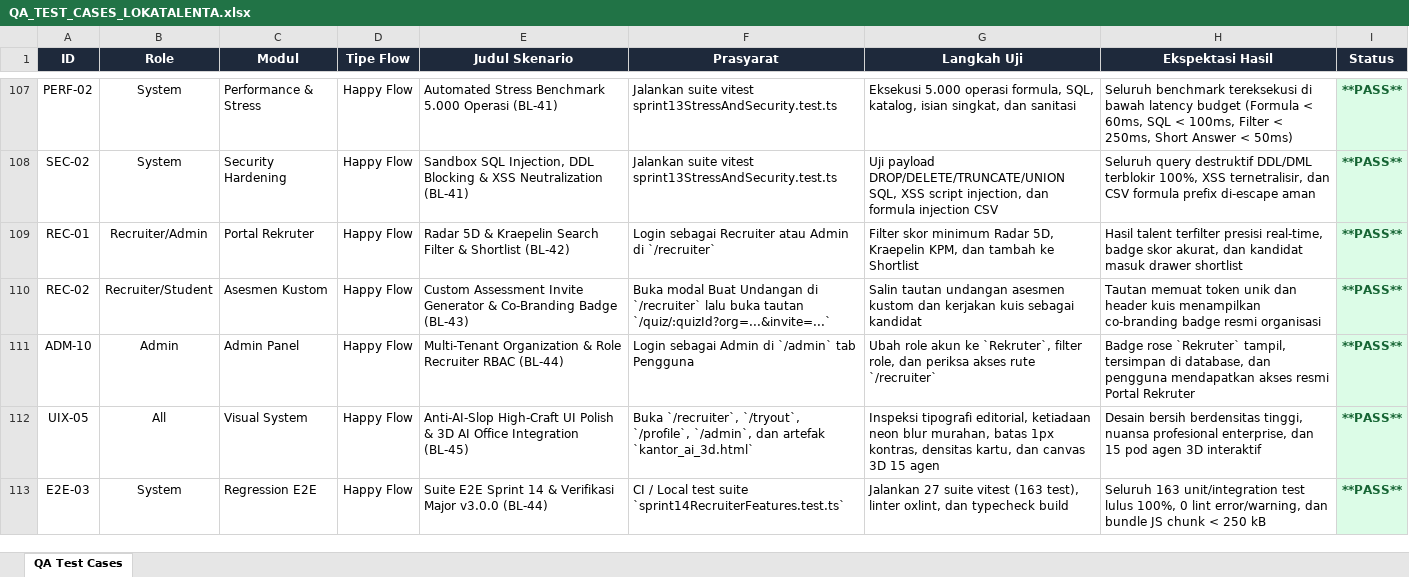
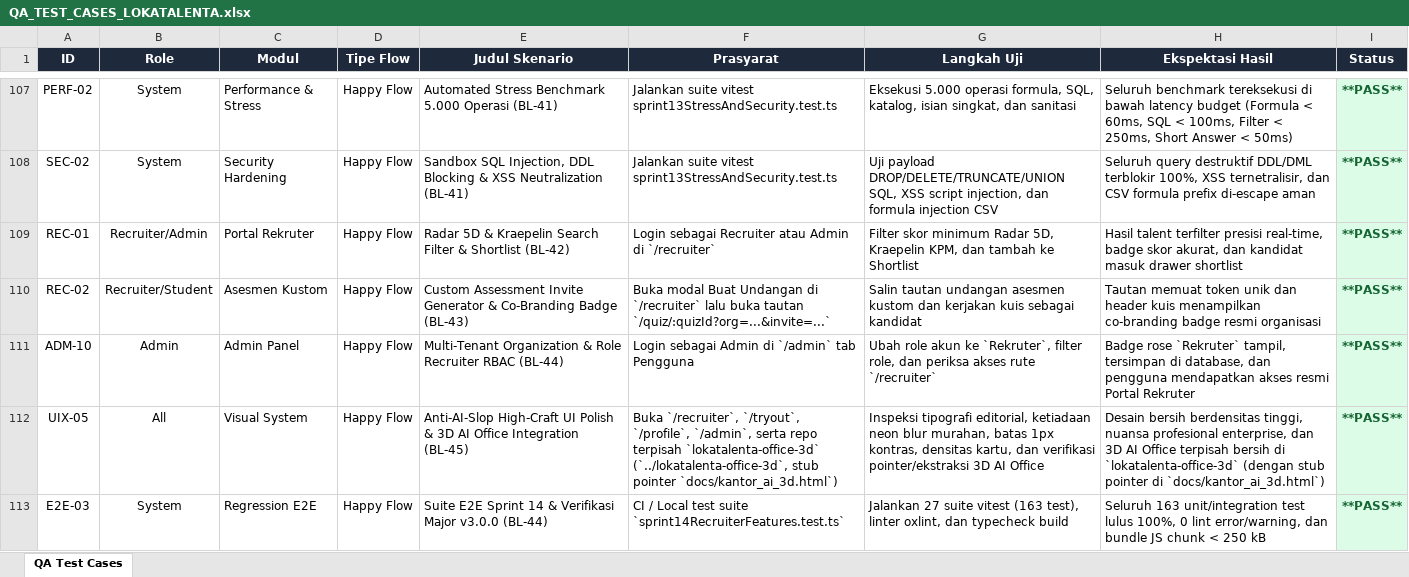
Before and after one commit to zixew/lokatalenta, an Excel workbook: docs/qa/QA_TEST_CASES_LOKATALENTA.xlsx, sheet QA Test Cases, drawn as a sheet; only a part is shown, gaps mark what is left out; values as stored, in another font and other column widths than the file's, no borders; the diff names each change by its address in the sheet, - before the commit and + after, or states it on an @@ line.

Commit message:
feat(governance): decouple 3D Office ecosystem and enforce Auto-Swarm & Git Squash SOP

```diff
--- a/docs/qa/QA_TEST_CASES_LOKATALENTA.xlsx (sheet QA Test Cases)
+++ b/docs/qa/QA_TEST_CASES_LOKATALENTA.xlsx (sheet QA Test Cases)
-F112 (Prasyarat): …`/profile`, `/admin`, dan artefak `kantor_ai_3d.html`
+F112 (Prasyarat): …`/profile`, `/admin`, serta repo terpisah `lokatalenta-office-3d` (`../lokatalenta-office-3d`, stub pointer `docs/kantor_ai_3d.html`)
-G112 (Langkah Uji): …kartu, dan canvas 3D 15 agen
+G112 (Langkah Uji): …kartu, dan verifikasi pointer/ekstraksi 3D AI Office
-H112 (Ekspektasi Hasil): …enterprise, dan 15 pod agen 3D interaktif
+H112 (Ekspektasi Hasil): …enterprise, dan 3D AI Office terpisah bersih di `lokatalenta-office-3d` (dengan stub pointer di `docs/kantor_ai_3d.html`)
```
Also changed, not shown: 8 other files.
